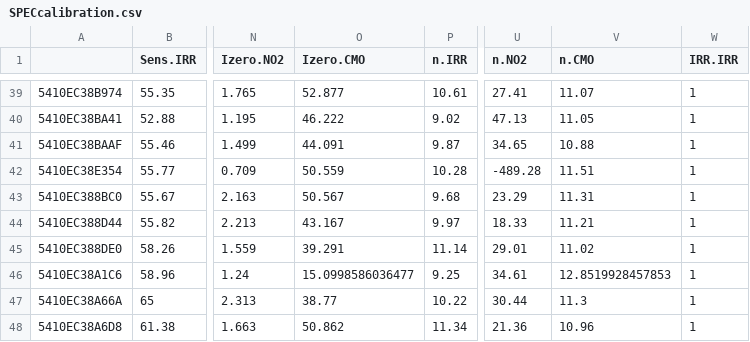
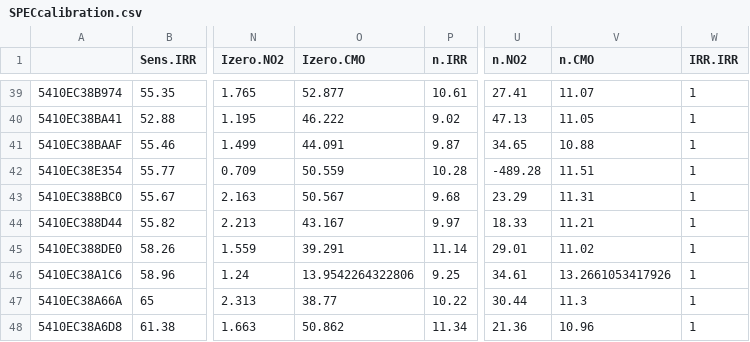
Before and after one commit to potosnak/AoT-AQ, a CSV file: Calibration/SPECcalibration.csv, drawn as a sheet; only a part is shown, gaps mark what is left out; the diff names each change by its address in the sheet, - before the commit and + after, or states it on an @@ line.

Commit message:
CO calibration now changes with time

```diff
--- a/Calibration/SPECcalibration.csv
+++ b/Calibration/SPECcalibration.csv
-O46 (Izero.CMO): 15.0998586036477
+O46 (Izero.CMO): 13.9542264322806
-V46 (n.CMO): 12.8519928457853
+V46 (n.CMO): 13.2661053417926
```
Also changed, not shown: 26 other files.
